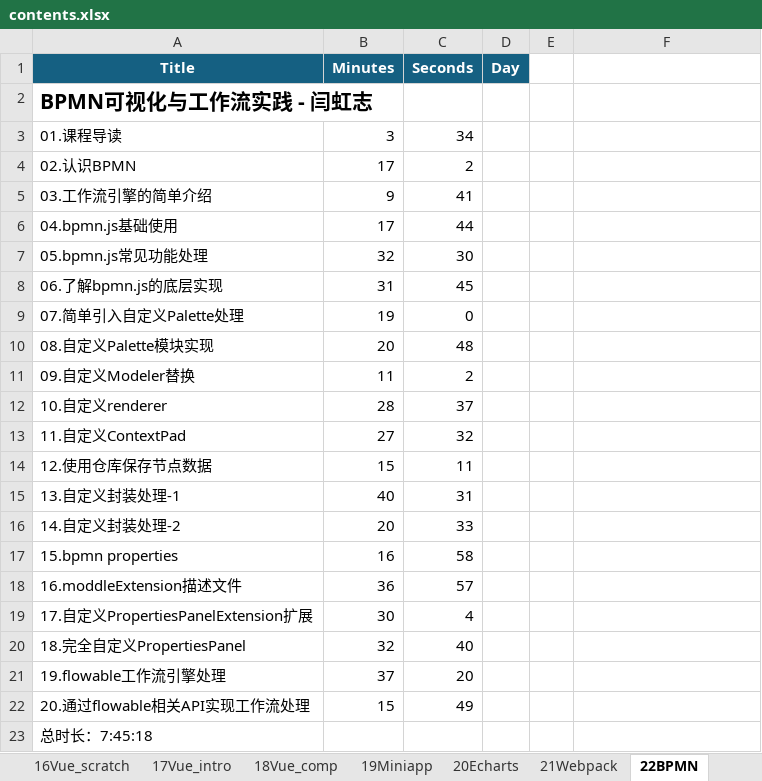
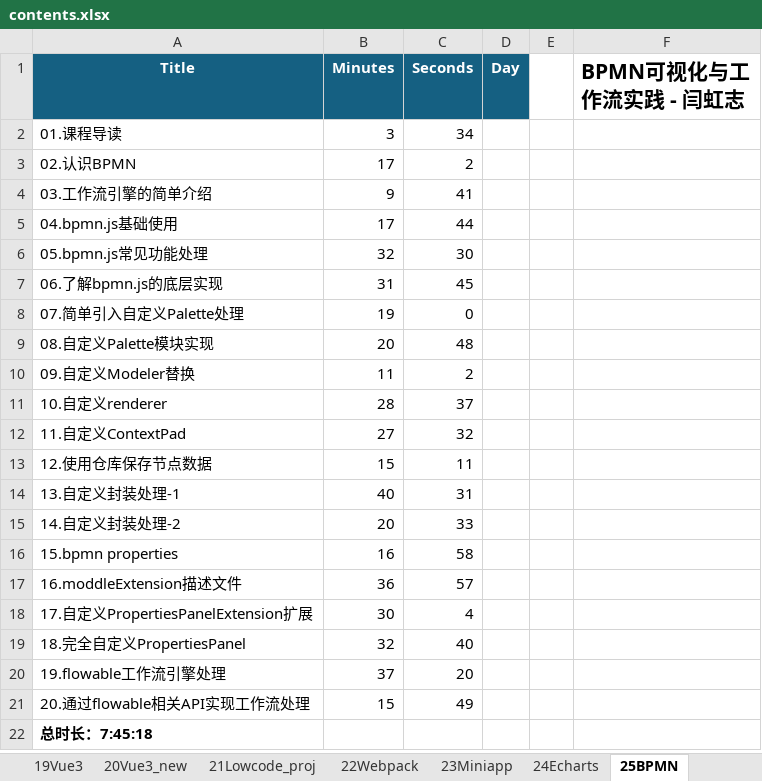
Before and after one commit to SafeWinter/duyi-fe, an Excel workbook: assets/contents.xlsx, sheet 25BPMN, drawn as a sheet; values as stored, in another font and other column widths than the file's, no borders; removed rows and columns are numbered as before the commit, all else as after; the diff names each change by its address in the sheet, - before the commit and + after, or states it on an @@ line.

```diff
--- a/assets/contents.xlsx (sheet 25BPMN)
+++ b/assets/contents.xlsx (sheet 25BPMN)
-sheet tab: 19Miniapp
+sheet tab: 23Miniapp
-sheet tab: 20Echarts
+sheet tab: 24Echarts
-sheet tab: 21Webpack
+sheet tab: 22Webpack
-sheet tab: 22BPMN
+sheet tab: 25BPMN
+sheet tab: 19Vue3
+sheet tab: 20Vue3_new
+sheet tab: 21Lowcode_proj
@@ sheet tab order changed: 19Vue3 | 20Vue3_new | 21Lowcode_proj | 22Webpack | 23Miniapp | 24Echarts | 25BPMN @@
-F1: (empty)
+F1: BPMN可视化与工作流实践 - 闫虹志
-row 2: BPMN可视化与工作流实践 - 闫虹志
-A22 bold: off
+A22 bold: on
```
Also changed, not shown: sheet 12Network, sheet 14ThirdLib, sheet 13Git, sheet 15Build, sheet 17Vue_intro, sheet 23Miniapp, 3 more sheets, other sheet tabs, 10 other files.
